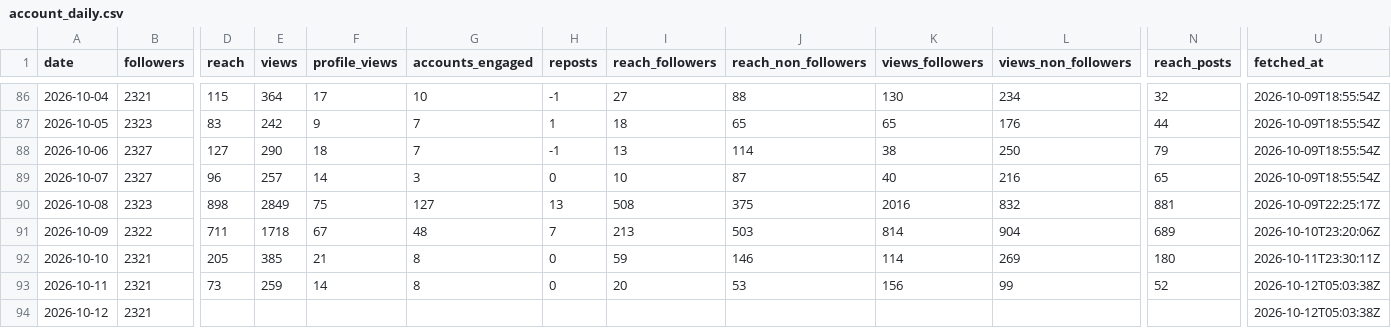
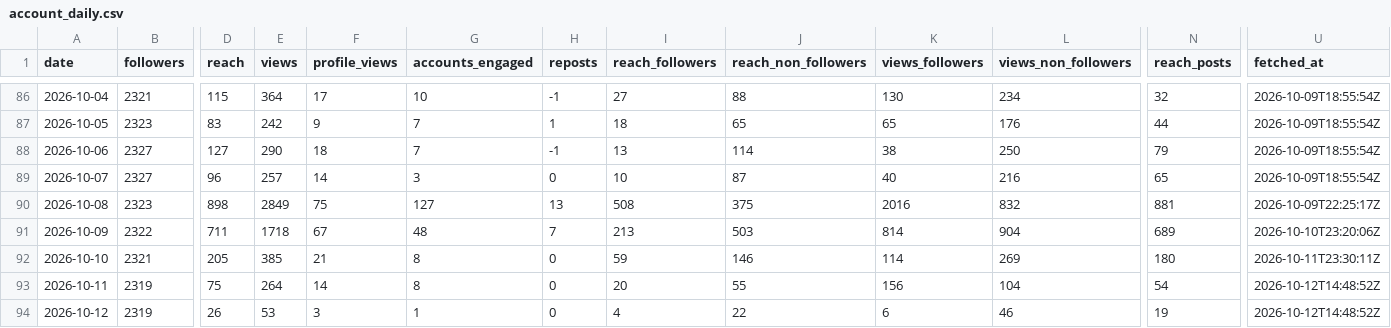
Before and after one commit to LokmaneDaoudi/ig-analytics, a CSV file: data/account_daily.csv, drawn as a sheet; only a part is shown, gaps mark what is left out; the diff covers the shown part only; the diff names each change by its address in the sheet, - before the commit and + after, or states it on an @@ line.

```diff
--- a/data/account_daily.csv
+++ b/data/account_daily.csv
-B93:B94 (followers): 2321
+B93:B94 (followers): 2319
-D93 (reach): 73
+D93 (reach): 75
-E93 (views): 259
+E93 (views): 264
-J93 (reach_non_followers): 53
+J93 (reach_non_followers): 55
-L93 (views_non_followers): 99
+L93 (views_non_followers): 104
-N93 (reach_posts): 52
+N93 (reach_posts): 54
-U93:U94 (fetched_at): 2026-10-12T05:03:38Z
+U93:U94 (fetched_at): 2026-10-12T14:48:52Z
-D94 (reach): (empty)
+D94 (reach): 26
-E94 (views): (empty)
+E94 (views): 53
-F94 (profile_views): (empty)
+F94 (profile_views): 3
-G94 (accounts_engaged): (empty)
+G94 (accounts_engaged): 1
-H94 (reposts): (empty)
+H94 (reposts): 0
-I94 (reach_followers): (empty)
+I94 (reach_followers): 4
-J94 (reach_non_followers): (empty)
+J94 (reach_non_followers): 22
-K94 (views_followers): (empty)
+K94 (views_followers): 6
-L94 (views_non_followers): (empty)
+L94 (views_non_followers): 46
-N94 (reach_posts): (empty)
+N94 (reach_posts): 19
```
Also changed, not shown: 2 edited cells elsewhere in this file, data/media_metrics.csv.
